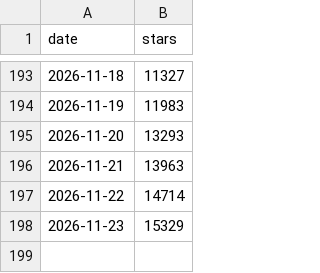
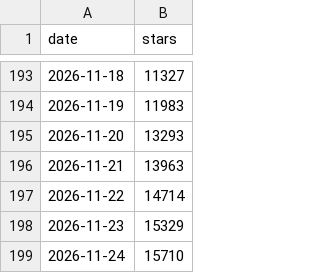
Before and after one commit to dung997tb/openmotion, a CSV file: stars.csv, drawn as a sheet; only a part is shown, gaps mark what is left out.

```diff
--- a/stars.csv
+++ b/stars.csv
@@ -198 +198,2 @@ date,stars
 2026-11-23,15329
+2026-11-24,15710
```
Also changed, not shown: 1 other file.
